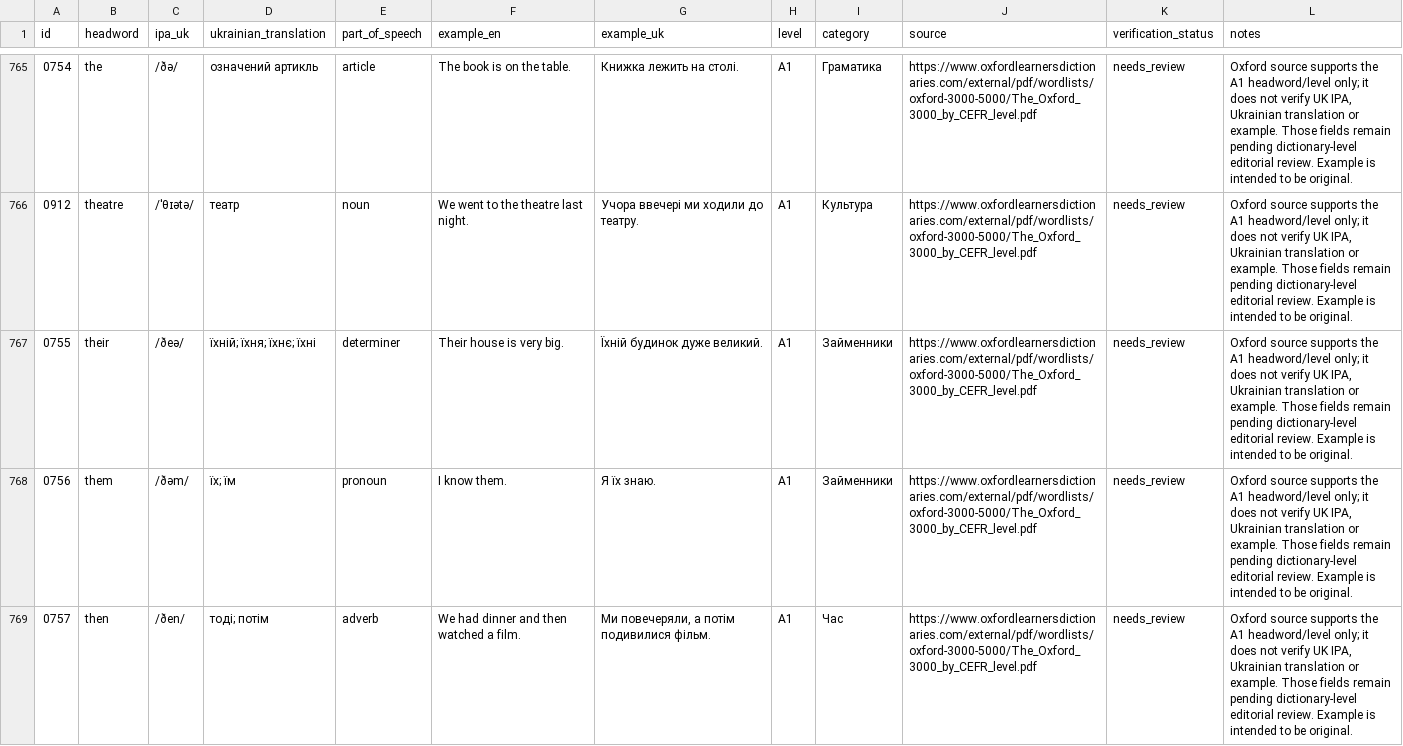
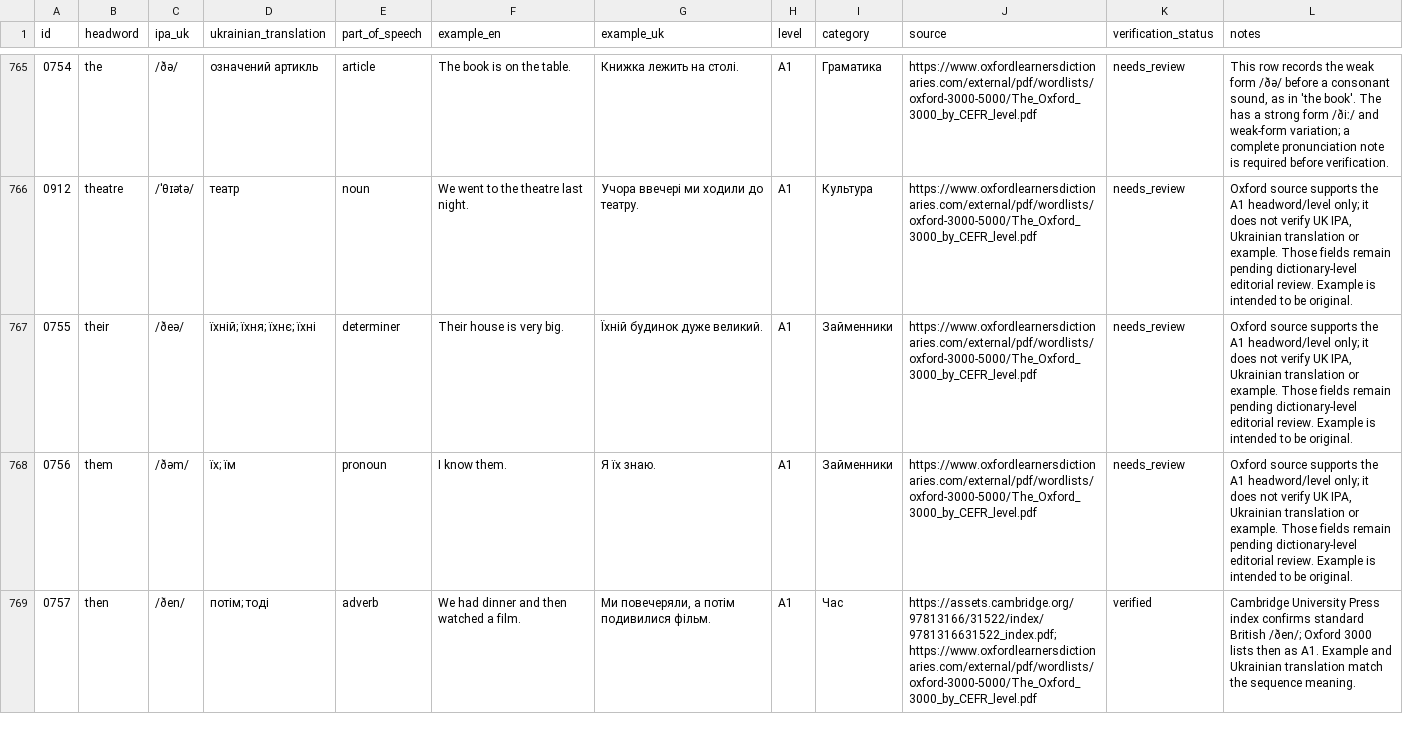
Before and after one commit to kiinoshkaaa/english-ukrainian-dictionary, a CSV file: data/a1/words.csv, drawn as a sheet; only a part is shown, gaps mark what is left out; the diff covers the shown part only.

Commit message:
Audit A1 T vocabulary: verify British pronunciation and correct POS/sense labels

```diff
--- a/data/a1/words.csv
+++ b/data/a1/words.csv
@@ -765,2 +765,2 @@
-"0754","the","/ðə/","означений артикль","article","The book is on the table.","Книжка лежить на столі.","A1","Граматика","https://www.oxfordlearnersdictionaries.com/external/pdf/wordlists/oxford-3000-5000/The_Oxford_3000_by_CEFR_level.pdf","needs_review","Oxford source supports the A1 headword/level only; it does not verify UK IPA, Ukrainian translation or example. Those fields remain pending dictionary-level editorial review. Example is intended to be original."
+"0754","the","/ðə/","означений артикль","article","The book is on the table.","Книжка лежить на столі.","A1","Граматика","https://www.oxfordlearnersdictionaries.com/external/pdf/wordlists/oxford-3000-5000/The_Oxford_3000_by_CEFR_level.pdf","needs_review","This row records the weak form /ðə/ before a consonant sound, as in 'the book'. The has a strong form /ðiː/ and weak-form variation; a complete pronunciation note is required before verification."
 "0912","theatre","/ˈθɪətə/","театр","noun","We went to the theatre last night.","Учора ввечері ми ходили до театру.","A1","Культура","https://www.oxfordlearnersdictionaries.com/external/pdf/wordlists/oxford-3000-5000/The_Oxford_3000_by_CEFR_level.pdf","needs_review","Oxford source supports the A1 headword/level only; it does not verify UK IPA, Ukrainian translation or example. Those fields remain pending dictionary-level editorial review. Example is intended to be original."
@@ -768,2 +768,2 @@
 "0756","them","/ðəm/","їх; їм","pronoun","I know them.","Я їх знаю.","A1","Займенники","https://www.oxfordlearnersdictionaries.com/external/pdf/wordlists/oxford-3000-5000/The_Oxford_3000_by_CEFR_level.pdf","needs_review","Oxford source supports the A1 headword/level only; it does not verify UK IPA, Ukrainian translation or example. Those fields remain pending dictionary-level editorial review. Example is intended to be original."
-"0757","then","/ðen/","тоді; потім","adverb","We had dinner and then watched a film.","Ми повечеряли, а потім подивилися фільм.","A1","Час","https://www.oxfordlearnersdictionaries.com/external/pdf/wordlists/oxford-3000-5000/The_Oxford_3000_by_CEFR_level.pdf","needs_review","Oxford source supports the A1 headword/level only; it does not verify UK IPA, Ukrainian translation or example. Those fields remain pending dictionary-level editorial review. Example is intended to be original."
+"0757","then","/ðen/","потім; тоді","adverb","We had dinner and then watched a film.","Ми повечеряли, а потім подивилися фільм.","A1","Час","https://assets.cambridge.org/97813166/31522/index/9781316631522_index.pdf; https://www.oxfordlearnersdictionaries.com/external/pdf/wordlists/oxford-3000-5000/The_Oxford_3000_by_CEFR_level.pdf","verified","Cambridge University Press index confirms standard British /ðen/; Oxford 3000 lists then as A1. Example and Ukrainian translation match the sequence meaning."
```
Also changed, not shown: 48 edited cells elsewhere in this file.
